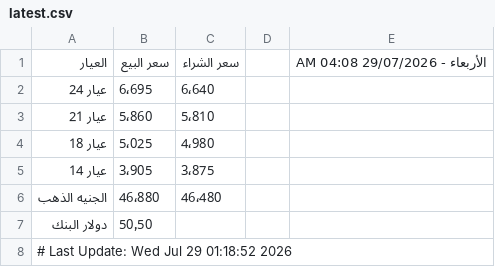
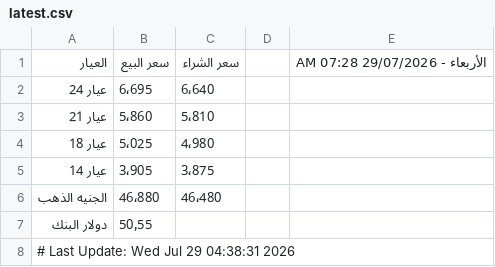
Before and after one commit to abodaapp-hash/sheet-fetcher, a CSV file: data/latest.csv, drawn as a sheet.

```diff
--- a/data/latest.csv
+++ b/data/latest.csv
@@ -1,2 +1,2 @@
-العيار,سعر البيع,سعر الشراء,,الأربعاء - 29/07/2026 04:08 AM
+العيار,سعر البيع,سعر الشراء,,الأربعاء - 29/07/2026 07:28 AM
 عيار 24,6٬695,6٬640,,
@@ -6,3 +6,3 @@
 الجنيه الذهب,46٬880,46٬480,,
-دولار البنك,50٫50,,,
-# Last Update: Wed Jul 29 01:18:52 2026
+دولار البنك,50٫55,,,
+# Last Update: Wed Jul 29 04:38:31 2026
```
